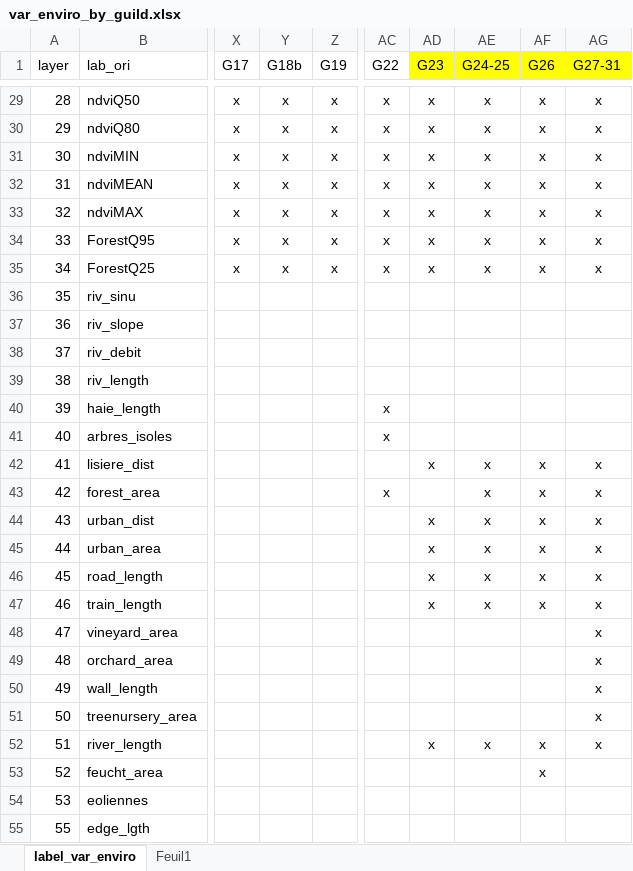
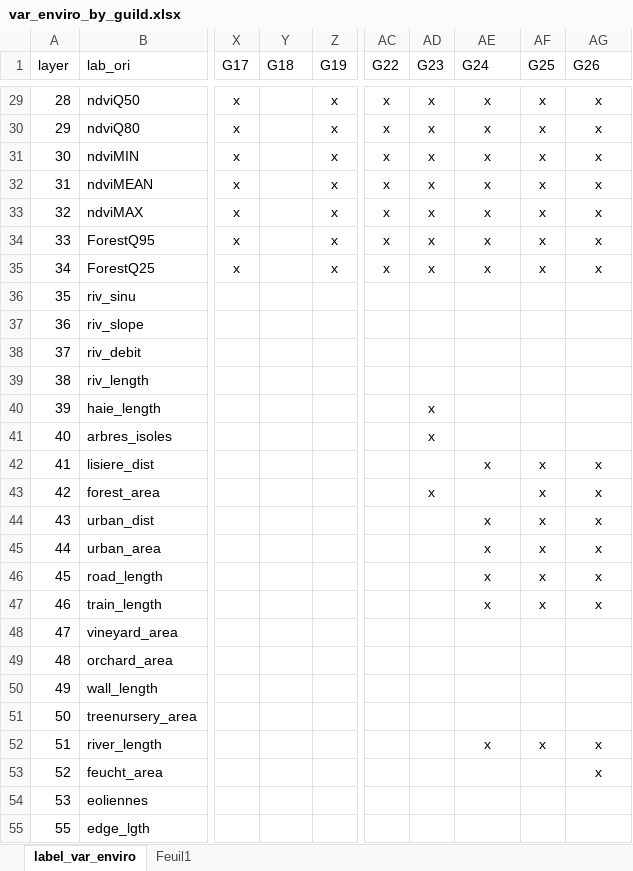
Before and after one commit to ErvanCH/infraeco_2021, an Excel workbook: data/var_enviro_by_guild.xlsx, sheet label_var_enviro, drawn as a sheet; only a part is shown, gaps mark what is left out; values as stored, in another font and other column widths than the file's, no borders; the diff covers the shown part only; the diff names each change by its address in the sheet, - before the commit and + after, or states it on an @@ line.

```diff
--- a/data/var_enviro_by_guild.xlsx (sheet label_var_enviro)
+++ b/data/var_enviro_by_guild.xlsx (sheet label_var_enviro)
-Y1: G18b
+Y1: G18
-AD1:AG1 fill: #FFFF00
+AD1:AG1 fill: none
-AE1: G24-25
+AE1: G24
-AF1: G26
+AF1: G25
-AG1: G27-31
+AG1: G26
-Y29:Y35 (G18): x
+Y29:Y35 (G18): (empty)
-AC40:AC41 (G22): x
+AC40:AC41 (G22): (empty)
-AD40:AD41 (G23): (empty)
+AD40:AD41 (G23): x
-AD42 (G23): x
+AD42 (G23): (empty)
-AC43 (G22): x
+AC43 (G22): (empty)
-AD43 (G23): (empty)
+AD43 (G23): x
-AE43 (G24): x
+AE43 (G24): (empty)
-AD44:AD47 (G23): x
+AD44:AD47 (G23): (empty)
-AG48:AG51 (G26): x
+AG48:AG51 (G26): (empty)
-AD52 (G23): x
+AD52 (G23): (empty)
-AF53 (G25): x
+AF53 (G25): (empty)
-AG53 (G26): (empty)
+AG53 (G26): x
```
Also changed, not shown: 43 edited cells elsewhere in this sheet, data/Guildes_revues_ER.xlsx, data/var_enviro_selected.xlsx, 4 other files.
